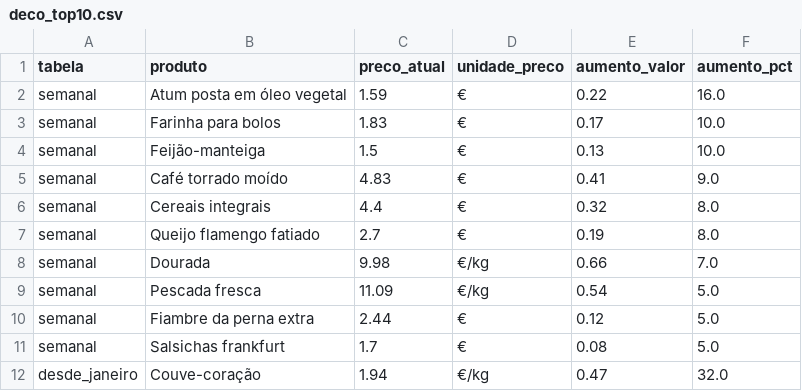
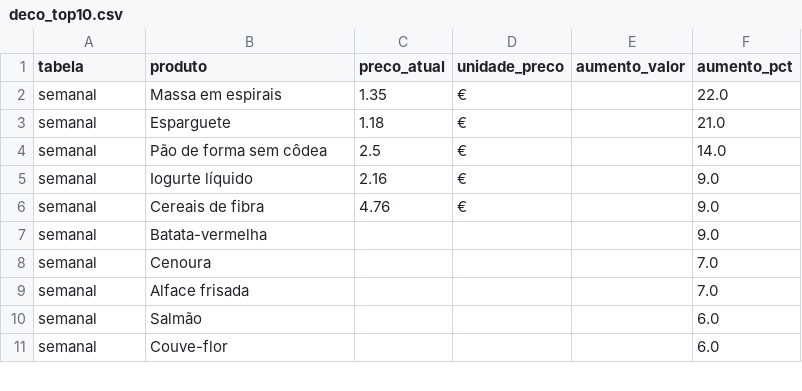
Before and after one commit to upe-sggov/despesa-alimentar, a CSV file: dados/deco_top10.csv, drawn as a sheet; only a part is shown; the diff covers the shown part only.

```diff
--- a/dados/deco_top10.csv
+++ b/dados/deco_top10.csv
@@ -1,12 +1,11 @@
 tabela,produto,preco_atual,unidade_preco,aumento_valor,aumento_pct
-semanal,Atum posta em óleo vegetal,1.59,€,0.22,16.0
-semanal,Farinha para bolos,1.83,€,0.17,10.0
-semanal,Feijão-manteiga,1.5,€,0.13,10.0
-semanal,Café torrado moído,4.83,€,0.41,9.0
-semanal,Cereais integrais,4.4,€,0.32,8.0
-semanal,Queijo flamengo fatiado,2.7,€,0.19,8.0
-semanal,Dourada,9.98,€/kg,0.66,7.0
-semanal,Pescada fresca,11.09,€/kg,0.54,5.0
-semanal,Fiambre da perna extra,2.44,€,0.12,5.0
-semanal,Salsichas frankfurt,1.7,€,0.08,5.0
-desde_janeiro,Couve-coração,1.94,€/kg,0.47,32.0
+semanal,Massa em espirais,1.35,€,,22.0
+semanal,Esparguete,1.18,€,,21.0
+semanal,Pão de forma sem côdea,2.5,€,,14.0
+semanal,Iogurte líquido,2.16,€,,9.0
+semanal,Cereais de fibra,4.76,€,,9.0
+semanal,Batata-vermelha,,,,9.0
+semanal,Cenoura,,,,7.0
+semanal,Alface frisada,,,,7.0
+semanal,Salmão,,,,6.0
+semanal,Couve-flor,,,,6.0
```
Also changed, not shown: 7 added rows, 6 removed rows and 45 edited cells elsewhere in this file, dados/deco_cabaz.csv, dados/observatorio.csv, 3 other files.
